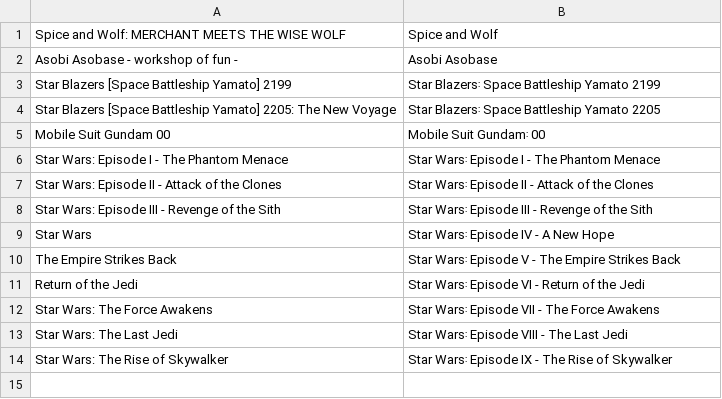
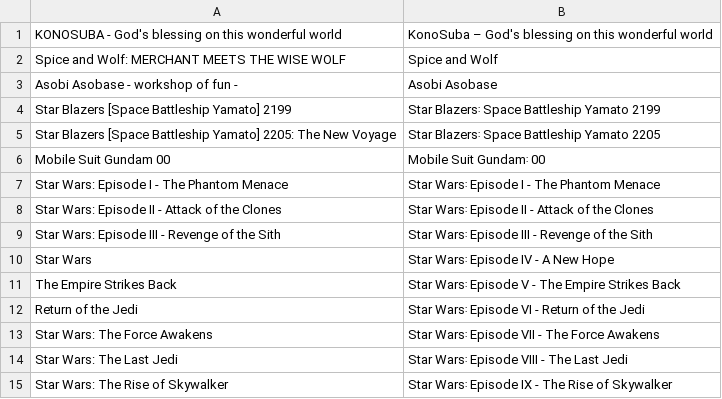
Before and after one commit to Soitora/FileBot-Presets, a CSV file: filebot.override.title.csv, drawn as a sheet.

Commit message:
Add override for Konosuba

```diff
--- a/filebot.override.title.csv
+++ b/filebot.override.title.csv
@@ -1 +1,2 @@
+KONOSUBA - God's blessing on this wonderful world;KonoSuba – God's blessing on this wonderful world
 Spice and Wolf: MERCHANT MEETS THE WISE WOLF;Spice and Wolf
```
